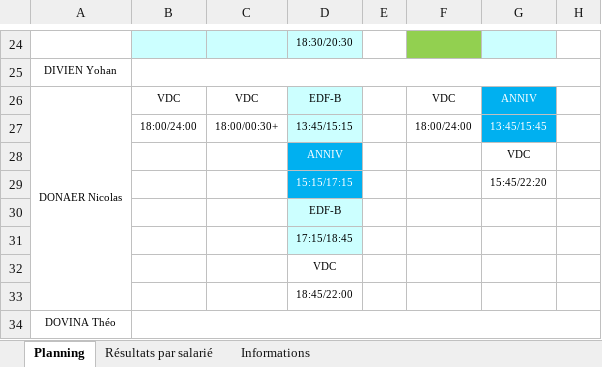
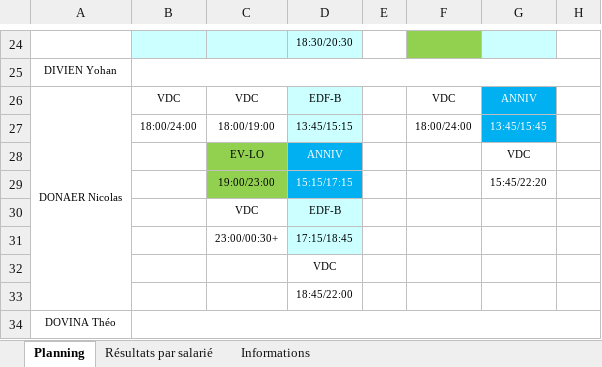
Before and after one commit to OhLaPey/planning-urbansoccer, an Excel workbook: Plannings 2026 S27.xlsx, sheet Planning, drawn as a sheet; only a part is shown, gaps mark what is left out; values as stored, in another font and other column widths than the file's, no borders; charts and pictures not drawn; the diff names each change by its address in the sheet, - before the commit and + after, or states it on an @@ line.

Commit message:
Sync planning SharePoint : S27

```diff
--- a/Plannings 2026 S27.xlsx (sheet Planning)
+++ b/Plannings 2026 S27.xlsx (sheet Planning)
-C27: 18:00/00:30+
+C27: 18:00/19:00
-C28: (empty)
+C28: EV-LO
-C28:C29 fill: none
+C28:C29 fill: #92D050
-C29: (empty)
+C29: 19:00/23:00
-C30: (empty)
+C30: VDC
-C31: (empty)
+C31: 23:00/00:30+
```
Also changed, not shown: charts or pictures.
